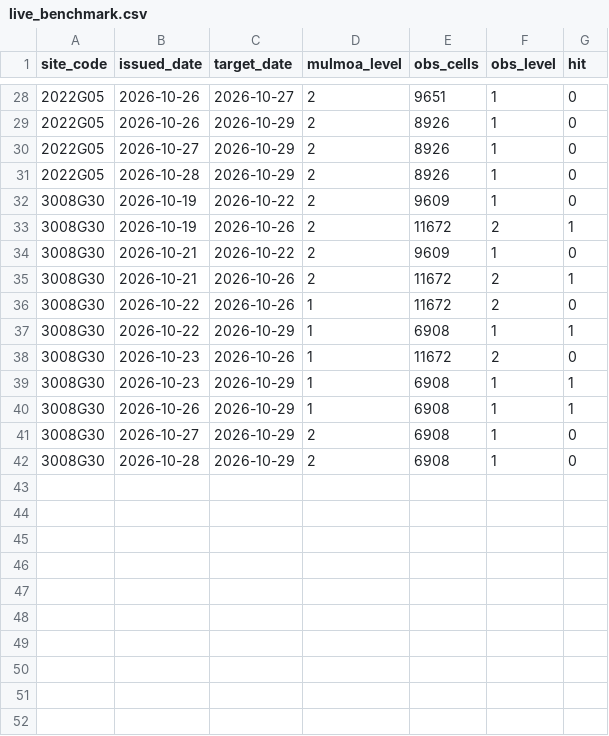
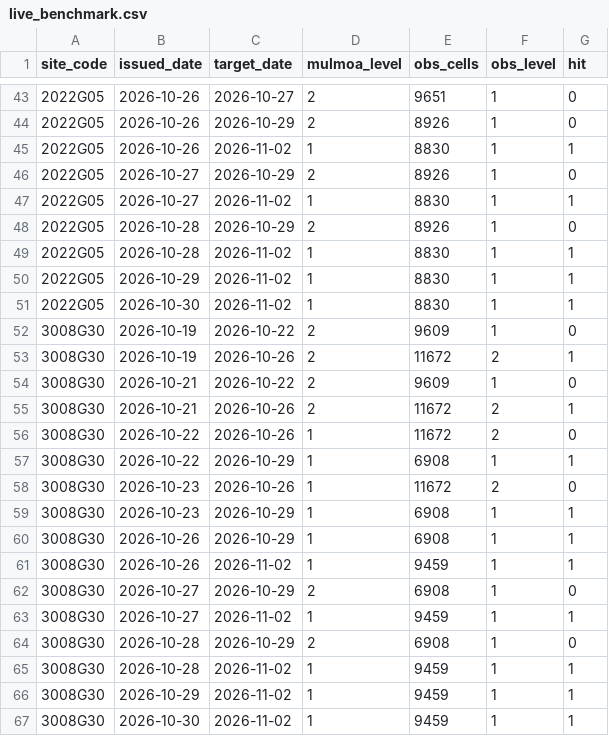
Before and after one commit to LeeJaeHaeng/AlgaeCast, a CSV file: reports/eval/live_benchmark.csv, drawn as a sheet; only a part is shown, gaps mark what is left out; the diff covers the shown part only; the diff names each change by its address in the sheet, - before the commit and + after, or states it on an @@ line.

```diff
--- a/reports/eval/live_benchmark.csv
+++ b/reports/eval/live_benchmark.csv
+row 45: 2022G05 | 2026-10-26 | 2026-11-02 | 1 | 8830 | 1 | 1
+row 47: 2022G05 | 2026-10-27 | 2026-11-02 | 1 | 8830 | 1 | 1
+row 49: 2022G05 | 2026-10-28 | 2026-11-02 | 1 | 8830 | 1 | 1
+row 50: 2022G05 | 2026-10-29 | 2026-11-02 | 1 | 8830 | 1 | 1
+row 51: 2022G05 | 2026-10-30 | 2026-11-02 | 1 | 8830 | 1 | 1
+row 61: 3008G30 | 2026-10-26 | 2026-11-02 | 1 | 9459 | 1 | 1
+row 63: 3008G30 | 2026-10-27 | 2026-11-02 | 1 | 9459 | 1 | 1
+row 65: 3008G30 | 2026-10-28 | 2026-11-02 | 1 | 9459 | 1 | 1
+row 66: 3008G30 | 2026-10-29 | 2026-11-02 | 1 | 9459 | 1 | 1
+row 67: 3008G30 | 2026-10-30 | 2026-11-02 | 1 | 9459 | 1 | 1
```
Also changed, not shown: 15 added rows elsewhere in this file, 1 other file.
